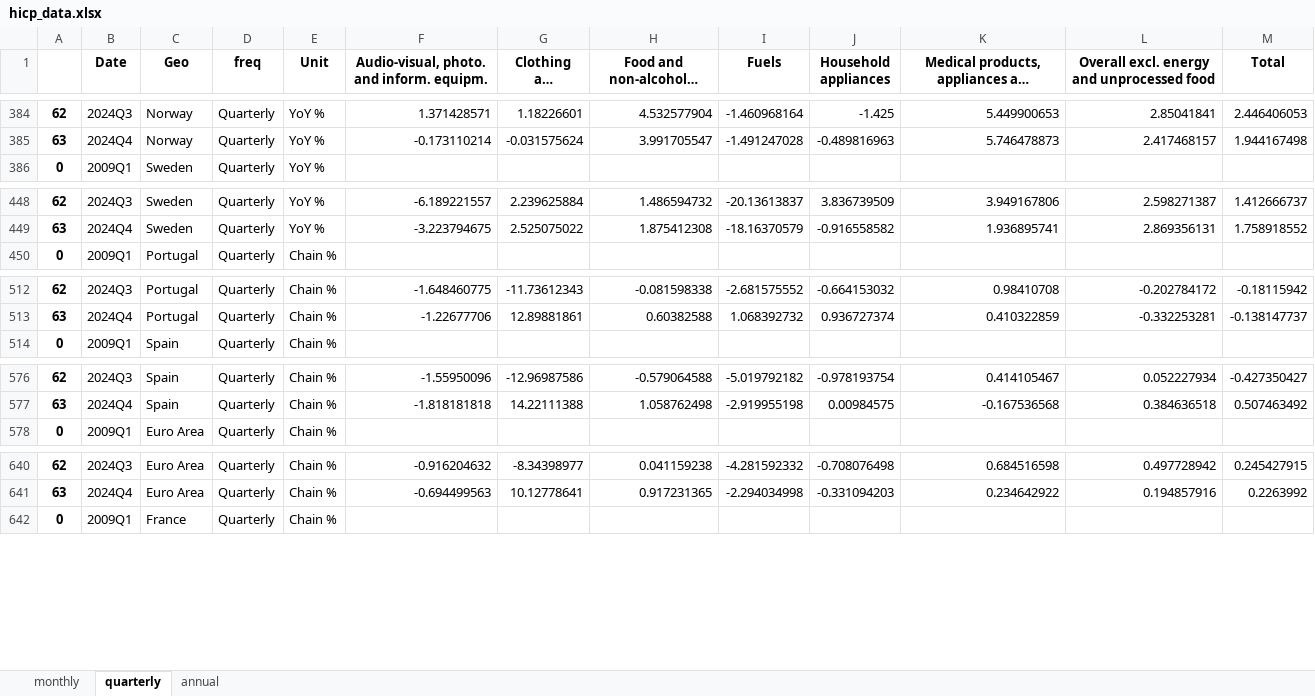
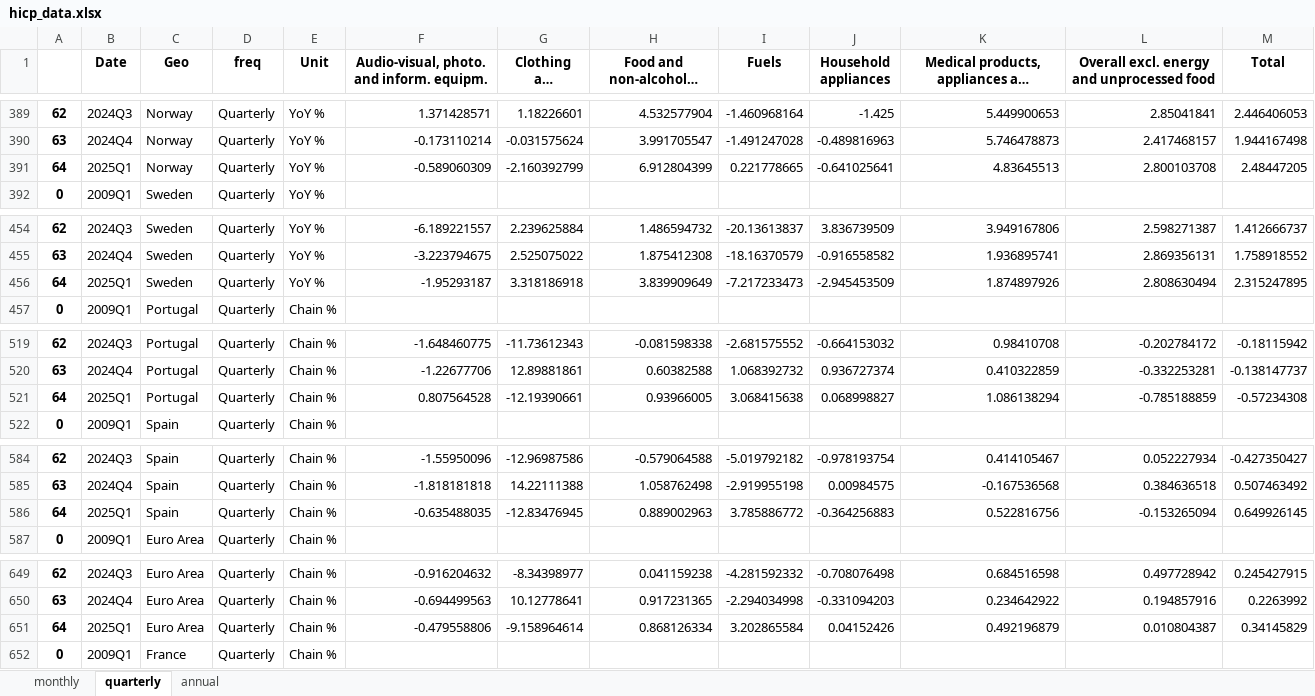
Before and after one commit to pcgsonae/dashboard-retail-pulse, an Excel workbook: hicp_data.xlsx, sheet quarterly, drawn as a sheet; only a part is shown, gaps mark what is left out; long unchanged cells end in …; values as stored, in another font and other column widths than the file's, no borders; the diff covers the shown part only; the diff names each change by its address in the sheet, - before the commit and + after, or states it on an @@ line.

```diff
--- a/hicp_data.xlsx (sheet quarterly)
+++ b/hicp_data.xlsx (sheet quarterly)
+row 391: 64 | 2025Q1 | Norway | Quarterly | YoY % | -0.589060309 | -2.160392799 | 6.912804399 | 0.221778665 | -0.641025641 | 4.83645513 | 2.800103708 | 2.48447205
+row 456: 64 | 2025Q1 | Sweden | Quarterly | YoY % | -1.95293187 | 3.318186918 | 3.839909649 | -7.217233473 | -2.945453509 | 1.874897926 | 2.808630494 | 2.315247895
+row 521: 64 | 2025Q1 | Portugal | Quarterly | Chain % | 0.807564528 | -12.19390661 | 0.93966005 | 3.068415638 | 0.068998827 | 1.086138294 | -0.785188859 | -0.57234308
+row 586: 64 | 2025Q1 | Spain | Quarterly | Chain % | -0.635488035 | -12.83476945 | 0.889002963 | 3.785886772 | -0.364256883 | 0.522816756 | -0.153265094 | 0.649926145
+row 651: 64 | 2025Q1 | Euro Area | Quarterly | Chain % | -0.479558806 | -9.158964614 | 0.868126334 | 3.202865584 | 0.04152426 | 0.492196879 | 0.010804387 | 0.34145829
```
Also changed, not shown: 9 added rows elsewhere in this sheet, sheet monthly, sheet annual, 2 other files.
